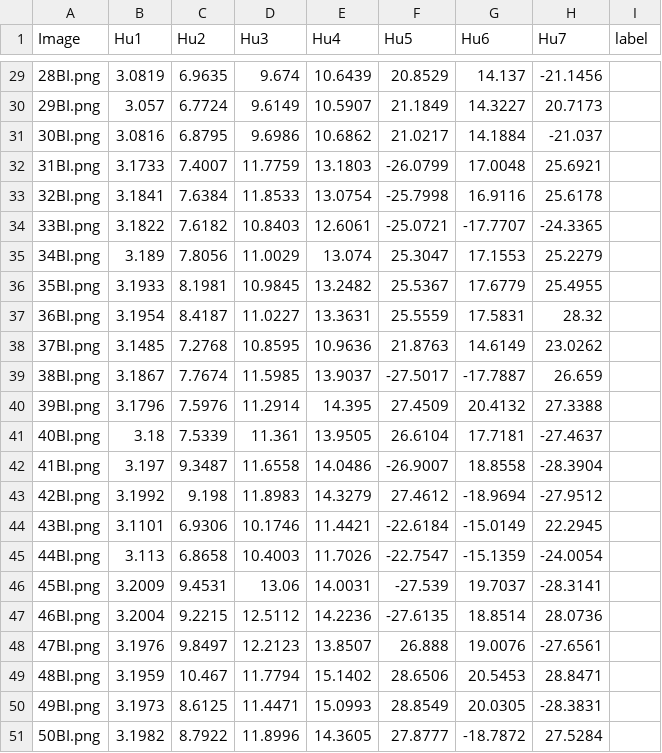
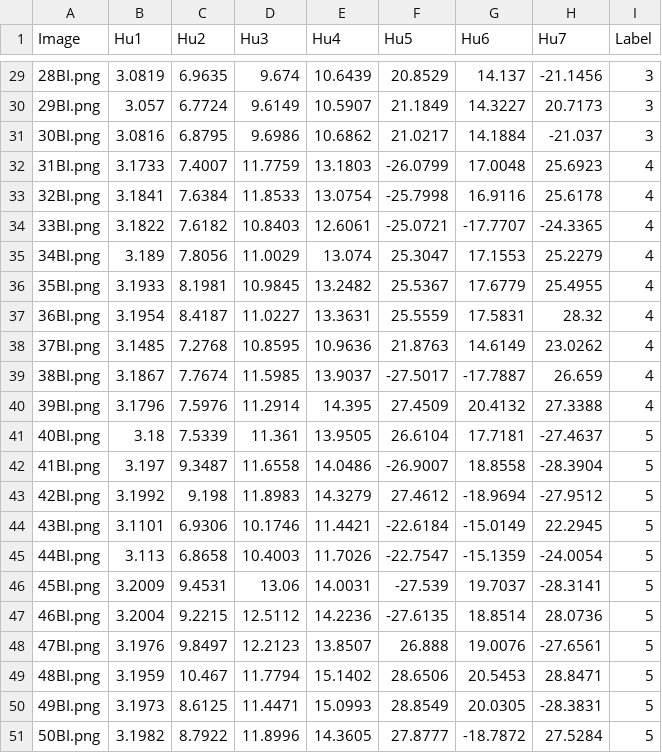
Before and after one commit to Daencr7/HU_moments_AI, a CSV file: data/hu_data/hu_features.csv, drawn as a sheet; only a part is shown, gaps mark what is left out; the diff covers the shown part only.

```diff
--- a/data/hu_data/hu_features.csv
+++ b/data/hu_data/hu_features.csv
@@ -1 +1 @@
-Image,Hu1,Hu2,Hu3,Hu4,Hu5,Hu6,Hu7,label
+Image,Hu1,Hu2,Hu3,Hu4,Hu5,Hu6,Hu7,Label
@@ -29,23 +29,23 @@ Image,Hu1,Hu2,Hu3,Hu4,Hu5,Hu6,Hu7,label
-28BI.png,3.0819,6.9635,9.674,10.6439,20.8529,14.137,-21.1456
-29BI.png,3.057,6.7724,9.6149,10.5907,21.1849,14.3227,20.7173
-30BI.png,3.0816,6.8795,9.6986,10.6862,21.0217,14.1884,-21.037
-31BI.png,3.1733,7.4007,11.7759,13.1803,-26.0799,17.0048,25.6921
-32BI.png,3.1841,7.6384,11.8533,13.0754,-25.7998,16.9116,25.6178
-33BI.png,3.1822,7.6182,10.8403,12.6061,-25.0721,-17.7707,-24.3365
-34BI.png,3.189,7.8056,11.0029,13.074,25.3047,17.1553,25.2279
-35BI.png,3.1933,8.1981,10.9845,13.2482,25.5367,17.6779,25.4955
-36BI.png,3.1954,8.4187,11.0227,13.3631,25.5559,17.5831,28.32
-37BI.png,3.1485,7.2768,10.8595,10.9636,21.8763,14.6149,23.0262
-38BI.png,3.1867,7.7674,11.5985,13.9037,-27.5017,-17.7887,26.659
-39BI.png,3.1796,7.5976,11.2914,14.395,27.4509,20.4132,27.3388
-40BI.png,3.18,7.5339,11.361,13.9505,26.6104,17.7181,-27.4637
-41BI.png,3.197,9.3487,11.6558,14.0486,-26.9007,18.8558,-28.3904
-42BI.png,3.1992,9.198,11.8983,14.3279,27.4612,-18.9694,-27.9512
-43BI.png,3.1101,6.9306,10.1746,11.4421,-22.6184,-15.0149,22.2945
-44BI.png,3.113,6.8658,10.4003,11.7026,-22.7547,-15.1359,-24.0054
-45BI.png,3.2009,9.4531,13.06,14.0031,-27.539,19.7037,-28.3141
-46BI.png,3.2004,9.2215,12.5112,14.2236,-27.6135,18.8514,28.0736
-47BI.png,3.1976,9.8497,12.2123,13.8507,26.888,19.0076,-27.6561
-48BI.png,3.1959,10.467,11.7794,15.1402,28.6506,20.5453,28.8471
-49BI.png,3.1973,8.6125,11.4471,15.0993,28.8549,20.0305,-28.3831
-50BI.png,3.1982,8.7922,11.8996,14.3605,27.8777,-18.7872,27.5284
+28BI.png,3.0819,6.9635,9.674,10.6439,20.8529,14.137,-21.1456,3
+29BI.png,3.057,6.7724,9.6149,10.5907,21.1849,14.3227,20.7173,3
+30BI.png,3.0816,6.8795,9.6986,10.6862,21.0217,14.1884,-21.037,3
+31BI.png,3.1733,7.4007,11.7759,13.1803,-26.0799,17.0048,25.6923,4
+32BI.png,3.1841,7.6384,11.8533,13.0754,-25.7998,16.9116,25.6178,4
+33BI.png,3.1822,7.6182,10.8403,12.6061,-25.0721,-17.7707,-24.3365,4
+34BI.png,3.189,7.8056,11.0029,13.074,25.3047,17.1553,25.2279,4
+35BI.png,3.1933,8.1981,10.9845,13.2482,25.5367,17.6779,25.4955,4
+36BI.png,3.1954,8.4187,11.0227,13.3631,25.5559,17.5831,28.32,4
+37BI.png,3.1485,7.2768,10.8595,10.9636,21.8763,14.6149,23.0262,4
+38BI.png,3.1867,7.7674,11.5985,13.9037,-27.5017,-17.7887,26.659,4
+39BI.png,3.1796,7.5976,11.2914,14.395,27.4509,20.4132,27.3388,4
+40BI.png,3.18,7.5339,11.361,13.9505,26.6104,17.7181,-27.4637,5
+41BI.png,3.197,9.3487,11.6558,14.0486,-26.9007,18.8558,-28.3904,5
+42BI.png,3.1992,9.198,11.8983,14.3279,27.4612,-18.9694,-27.9512,5
+43BI.png,3.1101,6.9306,10.1746,11.4421,-22.6184,-15.0149,22.2945,5
+44BI.png,3.113,6.8658,10.4003,11.7026,-22.7547,-15.1359,-24.0054,5
+45BI.png,3.2009,9.4531,13.06,14.0031,-27.539,19.7037,-28.3141,5
+46BI.png,3.2004,9.2215,12.5112,14.2236,-27.6135,18.8514,28.0736,5
+47BI.png,3.1976,9.8497,12.2123,13.8507,26.888,19.0076,-27.6561,5
+48BI.png,3.1959,10.467,11.7794,15.1402,28.6506,20.5453,28.8471,5
+49BI.png,3.1973,8.6125,11.4471,15.0993,28.8549,20.0305,-28.3831,5
+50BI.png,3.1982,8.7922,11.8996,14.3605,27.8777,-18.7872,27.5284,5
```
Also changed, not shown: 28 edited cells elsewhere in this file, 7 other files.
